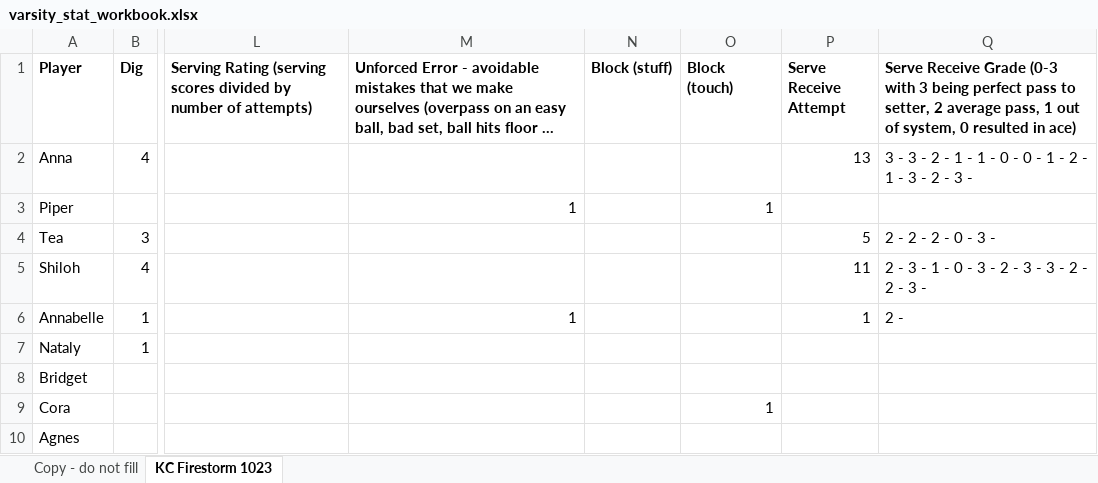
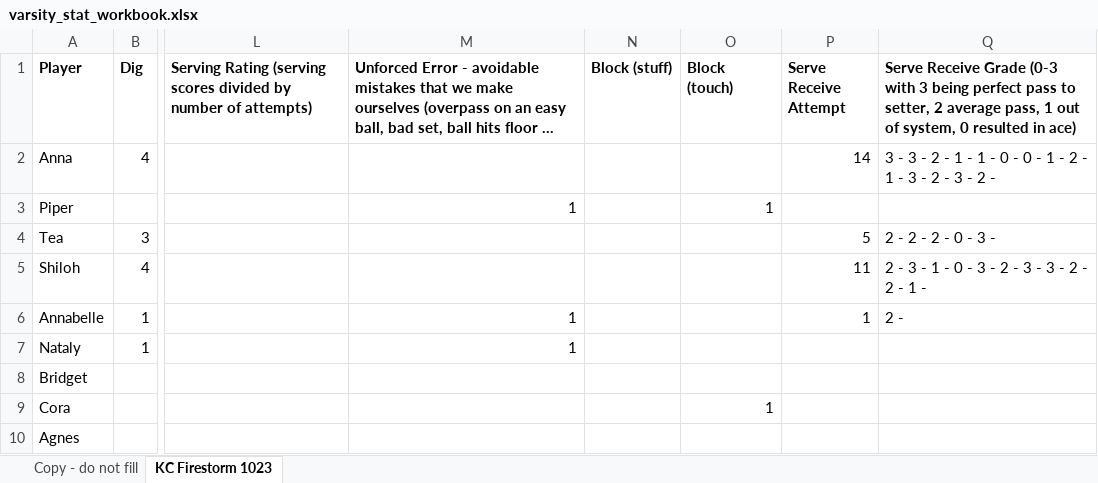
Before and after one commit to clancyred/defenders-volleyball, an Excel workbook: source/varsity_stat_workbook.xlsx, sheet KC Firestorm 1023, drawn as a sheet; only a part is shown, gaps mark what is left out; long unchanged cells end in …; values as stored, in another font and other column widths than the file's, no borders; charts and pictures not drawn; the diff names each change by its address in the sheet, - before the commit and + after, or states it on an @@ line.

Commit message:
Update stat workbook from Google Sheet

```diff
--- a/source/varsity_stat_workbook.xlsx (sheet KC Firestorm 1023)
+++ b/source/varsity_stat_workbook.xlsx (sheet KC Firestorm 1023)
-P2 (Serve Receive Attempt): 13
+P2 (Serve Receive Attempt): 14
-Q2: …2 - 3 -
+Q2: …2 - 3 - 2 -
-Q5: 2 - 3 - 1 - 0 - 3 - 2 - 3 - 3 - 2 - 2 - 3 -
+Q5: 2 - 3 - 1 - 0 - 3 - 2 - 3 - 3 - 2 - 2 - 1 -
-M7: (empty)
+M7: 1
```
